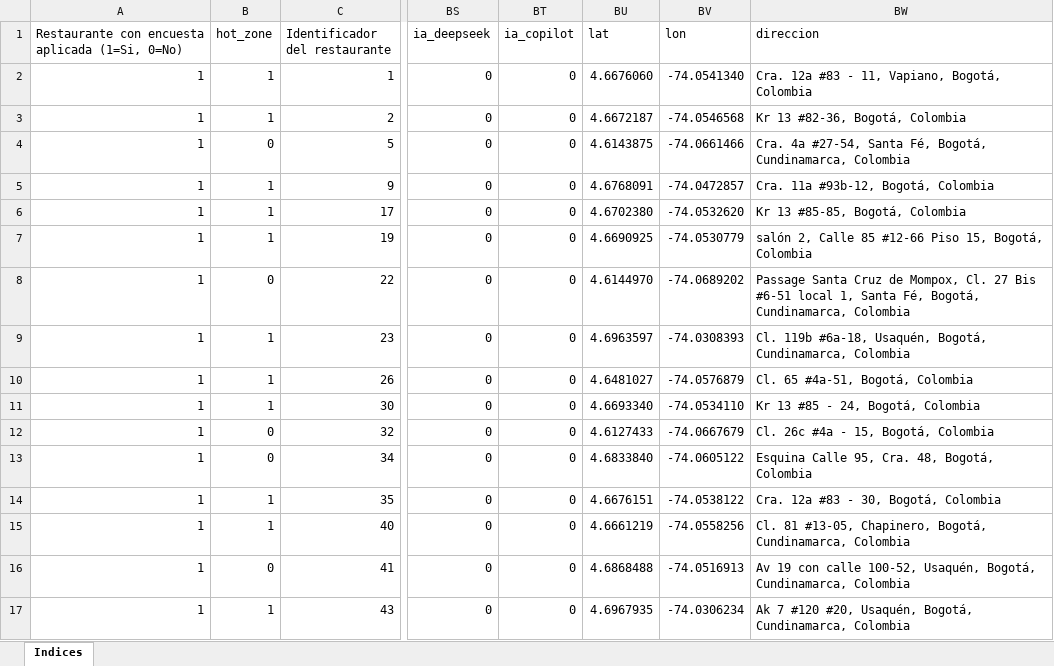
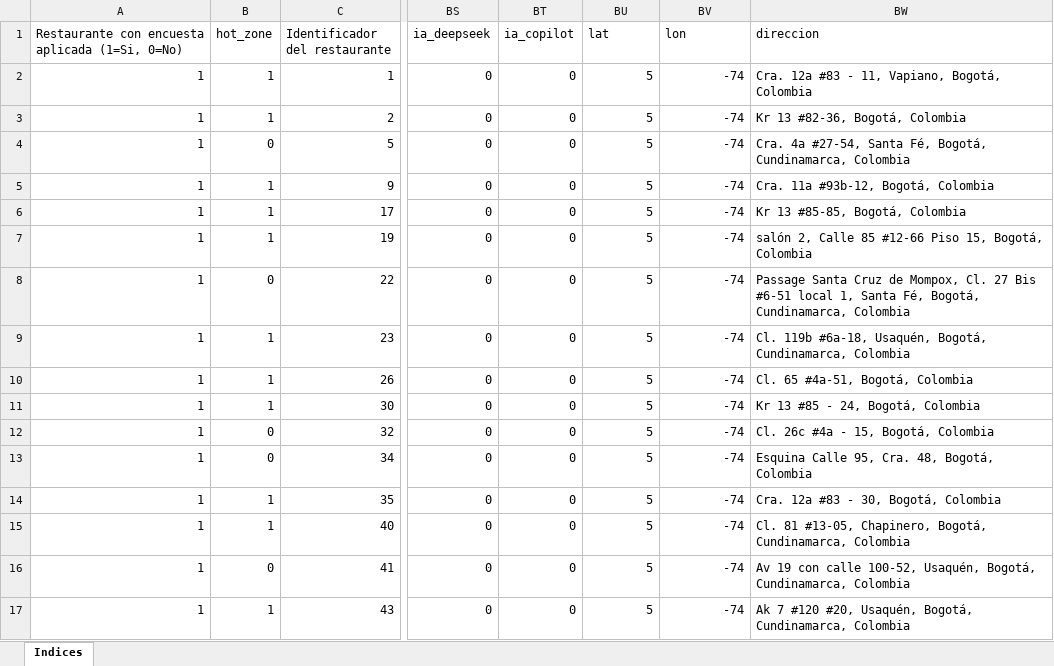
Before and after one commit to Guti345/DoingEconomics_Proyect, an Excel workbook: Data/Clean/tabla_indices.xlsx, sheet Indices, drawn as a sheet; only a part is shown, gaps mark what is left out; values as stored, in another font and other column widths than the file's, no borders; the diff covers the shown part only; the diff names each change by its address in the sheet, - before the commit and + after, or states it on an @@ line.

Commit message:
Update data files, scripts, and notebook
Modified binary data files (Data/Clean/base_indices.dta, tabla_indices.xlsx, tabla_indices_mapas.xlsx) and updated document Guion_Audiovisual_Mediterraneos_v2.docx. Enhanced Scripts/09_Construccion_Indices.do with simple summary loops and tabulations for diagnostics. Updated Scripts/10_script_generacion_graficos.ipynb: fixed local paths to user 'anton', added a pip install hint, normalized execution counts/outputs, added a new IDL (Indice de Digitalizacion Local) summary block (general, by hot_zone, and gap calculation), and adjusted notebook metadata. Removed temporary swap file Scripts/~08_Construccion_Base_Datos..do.stswp.

```diff
--- a/Data/Clean/tabla_indices.xlsx (sheet Indices)
+++ b/Data/Clean/tabla_indices.xlsx (sheet Indices)
-BU2 (lat): 4.6676060
+BU2 (lat): 5
-BV2 (lon): -74.0541340
+BV2 (lon): -74
-BU3 (lat): 4.6672187
+BU3 (lat): 5
-BV3 (lon): -74.0546568
+BV3 (lon): -74
-BU4 (lat): 4.6143875
+BU4 (lat): 5
-BV4 (lon): -74.0661466
+BV4 (lon): -74
-BU5 (lat): 4.6768091
+BU5 (lat): 5
-BV5 (lon): -74.0472857
+BV5 (lon): -74
-BU6 (lat): 4.6702380
+BU6 (lat): 5
-BV6 (lon): -74.0532620
+BV6 (lon): -74
-BU7 (lat): 4.6690925
+BU7 (lat): 5
-BV7 (lon): -74.0530779
+BV7 (lon): -74
-BU8 (lat): 4.6144970
+BU8 (lat): 5
-BV8 (lon): -74.0689202
+BV8 (lon): -74
-BU9 (lat): 4.6963597
+BU9 (lat): 5
-BV9 (lon): -74.0308393
+BV9 (lon): -74
-BU10 (lat): 4.6481027
+BU10 (lat): 5
-BV10 (lon): -74.0576879
+BV10 (lon): -74
-BU11 (lat): 4.6693340
+BU11 (lat): 5
-BV11 (lon): -74.0534110
+BV11 (lon): -74
-BU12 (lat): 4.6127433
+BU12 (lat): 5
-BV12 (lon): -74.0667679
+BV12 (lon): -74
-BU13 (lat): 4.6833840
+BU13 (lat): 5
-BV13 (lon): -74.0605122
+BV13 (lon): -74
-BU14 (lat): 4.6676151
+BU14 (lat): 5
-BV14 (lon): -74.0538122
+BV14 (lon): -74
-BU15 (lat): 4.6661219
+BU15 (lat): 5
-BV15 (lon): -74.0558256
+BV15 (lon): -74
-BU16 (lat): 4.6868488
+BU16 (lat): 5
-BV16 (lon): -74.0516913
+BV16 (lon): -74
-BU17 (lat): 4.6967935
+BU17 (lat): 5
-BV17 (lon): -74.0306234
+BV17 (lon): -74
```
Also changed, not shown: 38 edited cells elsewhere in this sheet, Data/Clean/tabla_indices_mapas.xlsx, 5 other files.
